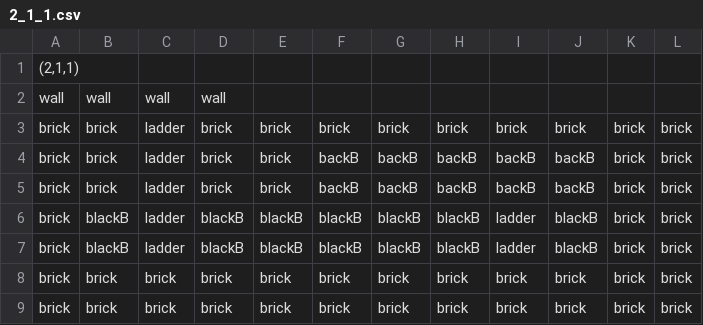
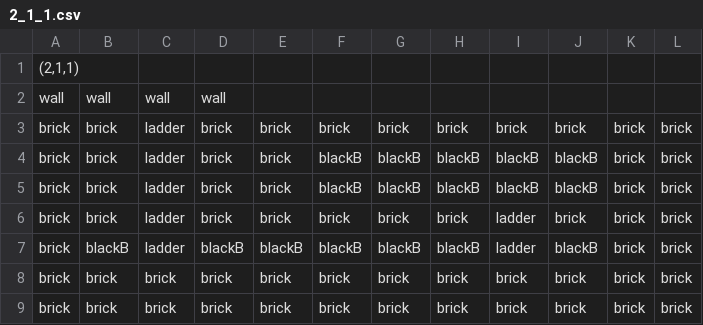
Before and after one commit to taystay/LOZ, a CSV file: LOZ/Content/bin/DesktopGL/Content/DugeonRooms/2_1_1.csv, drawn as a sheet.

```diff
--- a/LOZ/Content/bin/DesktopGL/Content/DugeonRooms/2_1_1.csv
+++ b/LOZ/Content/bin/DesktopGL/Content/DugeonRooms/2_1_1.csv
@@ -3,5 +3,5 @@ wall,wall,wall,wall,,,,,,,,
 brick,brick,ladder,brick,brick,brick,brick,brick,brick,brick,brick,brick
-brick,brick,ladder,brick,brick,backB,backB,backB,backB,backB,brick,brick
-brick,brick,ladder,brick,brick,backB,backB,backB,backB,backB,brick,brick
-brick,blackB,ladder,blackB,blackB,blackB,blackB,blackB,ladder,blackB,brick,brick
+brick,brick,ladder,brick,brick,blackB,blackB,blackB,blackB,blackB,brick,brick
+brick,brick,ladder,brick,brick,blackB,blackB,blackB,blackB,blackB,brick,brick
+brick,brick,ladder,brick,brick,brick,brick,brick,ladder,brick,brick,brick
 brick,blackB,ladder,blackB,blackB,blackB,blackB,blackB,ladder,blackB,brick,brick
```
Also changed, not shown: LOZ/Content/bin/DesktopGL/Content/DugeonRooms/2_1.csv, 8 other files.
